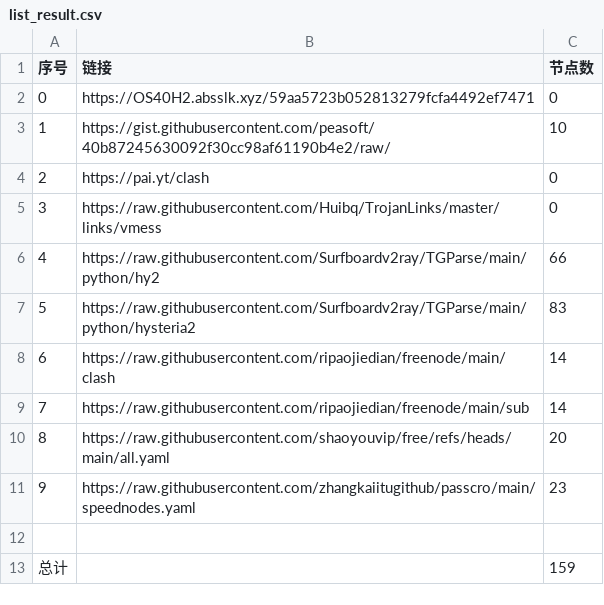
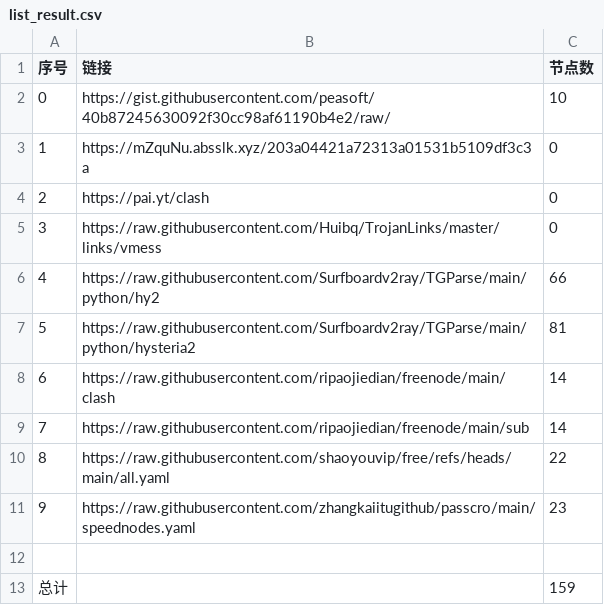
Before and after one commit to n3rddd/NoMoreWalls, a CSV file: list_result.csv, drawn as a sheet.

```diff
--- a/list_result.csv
+++ b/list_result.csv
@@ -1,4 +1,4 @@
 序号,链接,节点数
-0,https://OS40H2.absslk.xyz/59aa5723b052813279fcfa4492ef7471,0
-1,https://gist.githubusercontent.com/peasoft/40b87245630092f30cc98af61190b4e2/raw/,10
+0,https://gist.githubusercontent.com/peasoft/40b87245630092f30cc98af61190b4e2/raw/,10
+1,https://mZquNu.absslk.xyz/203a04421a72313a01531b5109df3c3a,0
 2,https://pai.yt/clash,0
@@ -6,6 +6,6 @@
 4,https://raw.githubusercontent.com/Surfboardv2ray/TGParse/main/python/hy2,66
-5,https://raw.githubusercontent.com/Surfboardv2ray/TGParse/main/python/hysteria2,83
+5,https://raw.githubusercontent.com/Surfboardv2ray/TGParse/main/python/hysteria2,81
 6,https://raw.githubusercontent.com/ripaojiedian/freenode/main/clash,14
 7,https://raw.githubusercontent.com/ripaojiedian/freenode/main/sub,14
-8,https://raw.githubusercontent.com/shaoyouvip/free/refs/heads/main/all.yaml,20
+8,https://raw.githubusercontent.com/shaoyouvip/free/refs/heads/main/all.yaml,22
 9,https://raw.githubusercontent.com/zhangkaiitugithub/passcro/main/speednodes.yaml,23
```
Also changed, not shown: 20 other files.
